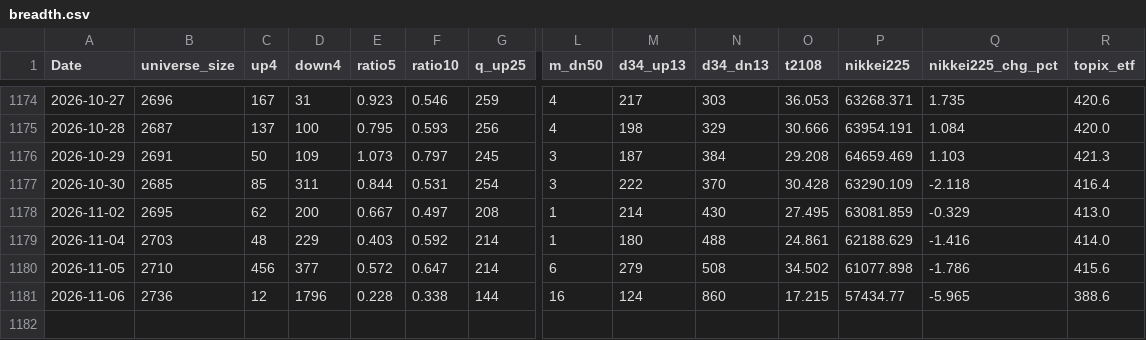
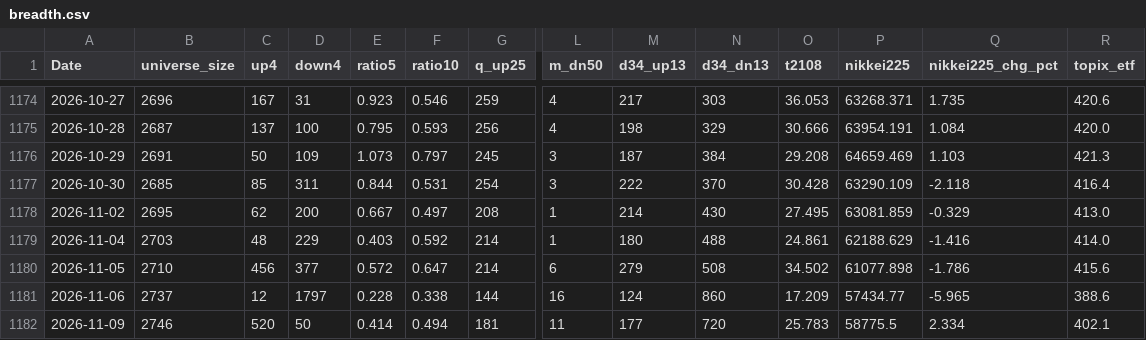
Before and after one commit to nick-l-wh/jp-breadth, a CSV file: data/breadth.csv, drawn as a sheet; only a part is shown, gaps mark what is left out; rows hold the shown columns only; the diff names each change by its address in the sheet, - before the commit and + after, or states it on an @@ line.

```diff
--- a/data/breadth.csv
+++ b/data/breadth.csv
-B1181 (universe_size): 2736
+B1181 (universe_size): 2737
-D1181 (down4): 1796
+D1181 (down4): 1797
-O1181 (t2108): 17.215
+O1181 (t2108): 17.209
+row 1182: 2026-11-09 | 2746 | 520 | 50 | 0.414 | 0.494 | 181 | 11 | 177 | 720 | 25.783 | 58775.5 | 2.334 | 402.1
```
Also changed, not shown: data/highs.csv, data/highs_latest.csv.
